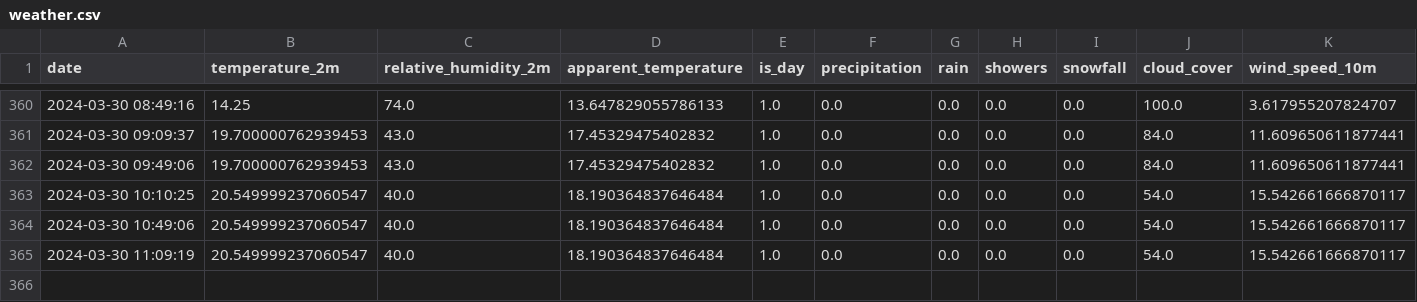
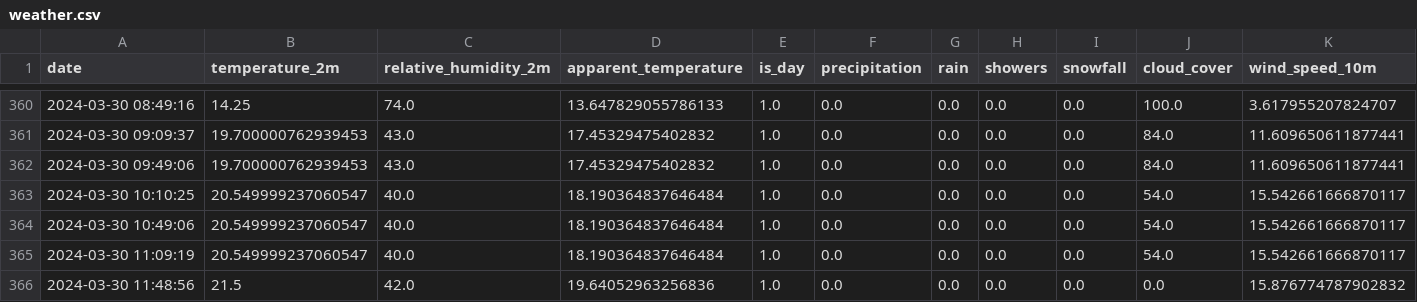
Before and after one commit to kristjansuligoj/iis-vaja, a CSV file: data/raw/weather.csv, drawn as a sheet; only a part is shown, gaps mark what is left out; the diff names each change by its address in the sheet, - before the commit and + after, or states it on an @@ line.

```diff
--- a/data/raw/weather.csv
+++ b/data/raw/weather.csv
+row 366: 2024-03-30 11:48:56 | 21.5 | 42.0 | 19.64052963256836 | 1.0 | 0.0 | 0.0 | 0.0 | 0.0 | 0.0 | 15.876774787902832
```
Also changed, not shown: 2 other files.
